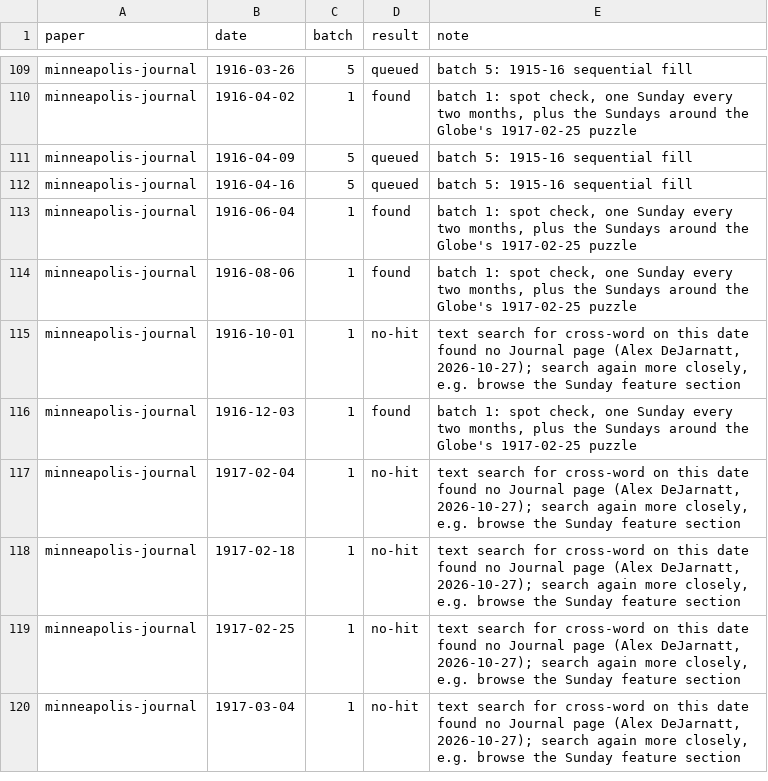
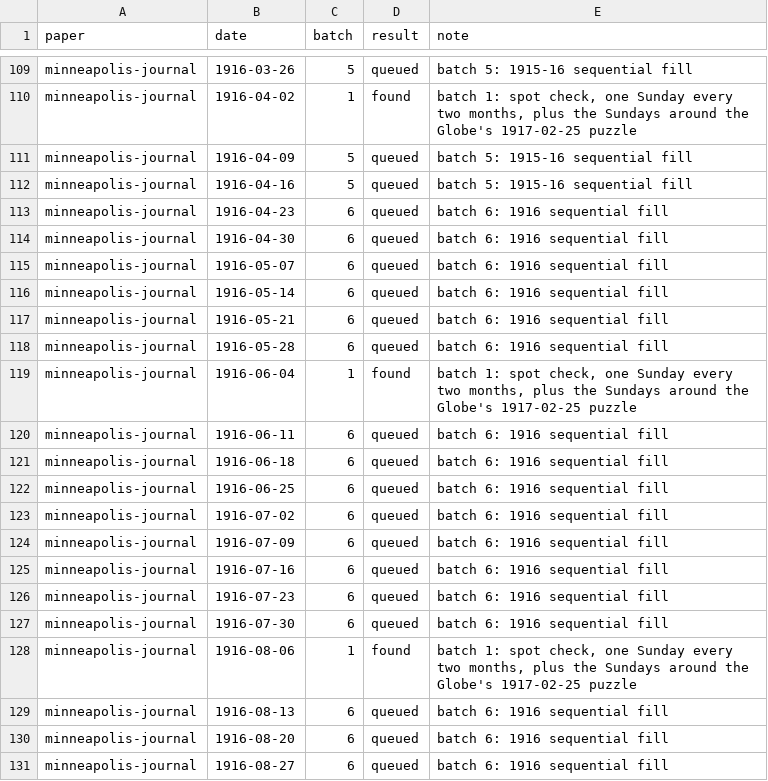
Before and after one commit to EveryPuzzleProject/newyorkworld, a TSV file: searches.tsv, drawn as a sheet; only a part is shown, gaps mark what is left out; the shorter side is filled out with more unchanged rows; the diff covers the shown part only; the diff names each change by its address in the sheet, - before the commit and + after, or states it on an @@ line.

```diff
--- a/searches.tsv
+++ b/searches.tsv
+row 113: minneapolis-journal | 1916-04-23 | 6 | queued | batch 6: 1916 sequential fill
+row 114: minneapolis-journal | 1916-04-30 | 6 | queued | batch 6: 1916 sequential fill
+row 115: minneapolis-journal | 1916-05-07 | 6 | queued | batch 6: 1916 sequential fill
+row 116: minneapolis-journal | 1916-05-14 | 6 | queued | batch 6: 1916 sequential fill
+row 117: minneapolis-journal | 1916-05-21 | 6 | queued | batch 6: 1916 sequential fill
+row 118: minneapolis-journal | 1916-05-28 | 6 | queued | batch 6: 1916 sequential fill
+row 120: minneapolis-journal | 1916-06-11 | 6 | queued | batch 6: 1916 sequential fill
+row 121: minneapolis-journal | 1916-06-18 | 6 | queued | batch 6: 1916 sequential fill
+row 122: minneapolis-journal | 1916-06-25 | 6 | queued | batch 6: 1916 sequential fill
+row 123: minneapolis-journal | 1916-07-02 | 6 | queued | batch 6: 1916 sequential fill
+row 124: minneapolis-journal | 1916-07-09 | 6 | queued | batch 6: 1916 sequential fill
+row 125: minneapolis-journal | 1916-07-16 | 6 | queued | batch 6: 1916 sequential fill
+row 126: minneapolis-journal | 1916-07-23 | 6 | queued | batch 6: 1916 sequential fill
+row 127: minneapolis-journal | 1916-07-30 | 6 | queued | batch 6: 1916 sequential fill
+row 129: minneapolis-journal | 1916-08-13 | 6 | queued | batch 6: 1916 sequential fill
+row 130: minneapolis-journal | 1916-08-20 | 6 | queued | batch 6: 1916 sequential fill
+row 131: minneapolis-journal | 1916-08-27 | 6 | queued | batch 6: 1916 sequential fill
```
Also changed, not shown: 13 added rows and 15 edited cells elsewhere in this file, 1 other file.
